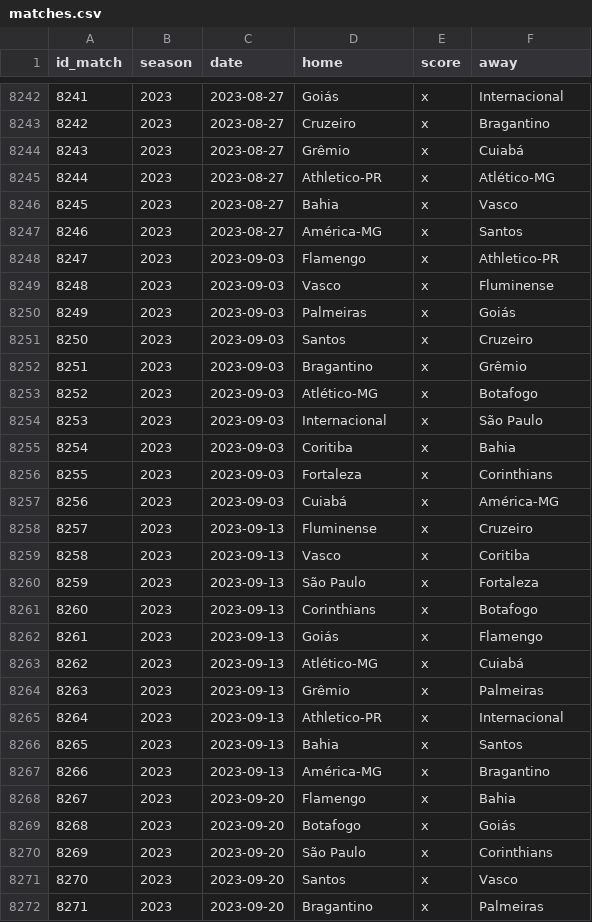
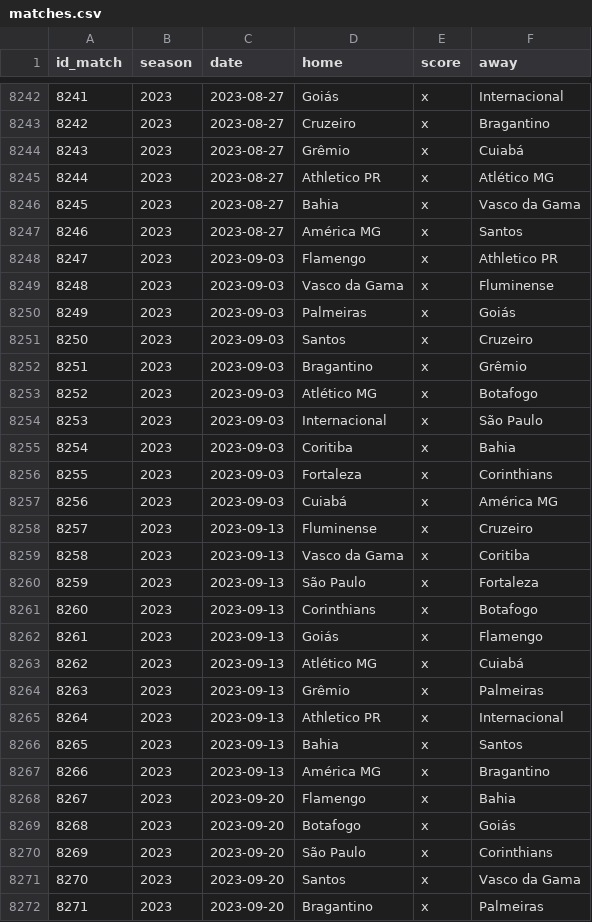
Before and after one commit to williamorim/brasileirao, a CSV file: data-raw/csv/matches.csv, drawn as a sheet; only a part is shown, gaps mark what is left out; the diff covers the shown part only.

Commit message:
fixing vasco

```diff
--- a/data-raw/csv/matches.csv
+++ b/data-raw/csv/matches.csv
@@ -8244,7 +8244,7 @@ id_match,season,date,home,score,away
 8243,2023,2023-08-27,Grêmio,x,Cuiabá
-8244,2023,2023-08-27,Athletico-PR,x,Atlético-MG
-8245,2023,2023-08-27,Bahia,x,Vasco
-8246,2023,2023-08-27,América-MG,x,Santos
-8247,2023,2023-09-03,Flamengo,x,Athletico-PR
-8248,2023,2023-09-03,Vasco,x,Fluminense
+8244,2023,2023-08-27,Athletico PR,x,Atlético MG
+8245,2023,2023-08-27,Bahia,x,Vasco da Gama
+8246,2023,2023-08-27,América MG,x,Santos
+8247,2023,2023-09-03,Flamengo,x,Athletico PR
+8248,2023,2023-09-03,Vasco da Gama,x,Fluminense
 8249,2023,2023-09-03,Palmeiras,x,Goiás
@@ -8252,3 +8252,3 @@ id_match,season,date,home,score,away
 8251,2023,2023-09-03,Bragantino,x,Grêmio
-8252,2023,2023-09-03,Atlético-MG,x,Botafogo
+8252,2023,2023-09-03,Atlético MG,x,Botafogo
 8253,2023,2023-09-03,Internacional,x,São Paulo
@@ -8256,5 +8256,5 @@ id_match,season,date,home,score,away
 8255,2023,2023-09-03,Fortaleza,x,Corinthians
-8256,2023,2023-09-03,Cuiabá,x,América-MG
+8256,2023,2023-09-03,Cuiabá,x,América MG
 8257,2023,2023-09-13,Fluminense,x,Cruzeiro
-8258,2023,2023-09-13,Vasco,x,Coritiba
+8258,2023,2023-09-13,Vasco da Gama,x,Coritiba
 8259,2023,2023-09-13,São Paulo,x,Fortaleza
@@ -8262,7 +8262,7 @@ id_match,season,date,home,score,away
 8261,2023,2023-09-13,Goiás,x,Flamengo
-8262,2023,2023-09-13,Atlético-MG,x,Cuiabá
+8262,2023,2023-09-13,Atlético MG,x,Cuiabá
 8263,2023,2023-09-13,Grêmio,x,Palmeiras
-8264,2023,2023-09-13,Athletico-PR,x,Internacional
+8264,2023,2023-09-13,Athletico PR,x,Internacional
 8265,2023,2023-09-13,Bahia,x,Santos
-8266,2023,2023-09-13,América-MG,x,Bragantino
+8266,2023,2023-09-13,América MG,x,Bragantino
 8267,2023,2023-09-20,Flamengo,x,Bahia
@@ -8270,3 +8270,3 @@ id_match,season,date,home,score,away
 8269,2023,2023-09-20,São Paulo,x,Corinthians
-8270,2023,2023-09-20,Santos,x,Vasco
+8270,2023,2023-09-20,Santos,x,Vasco da Gama
 8271,2023,2023-09-20,Bragantino,x,Palmeiras
```
Also changed, not shown: 143 edited cells elsewhere in this file, 1 other file.
